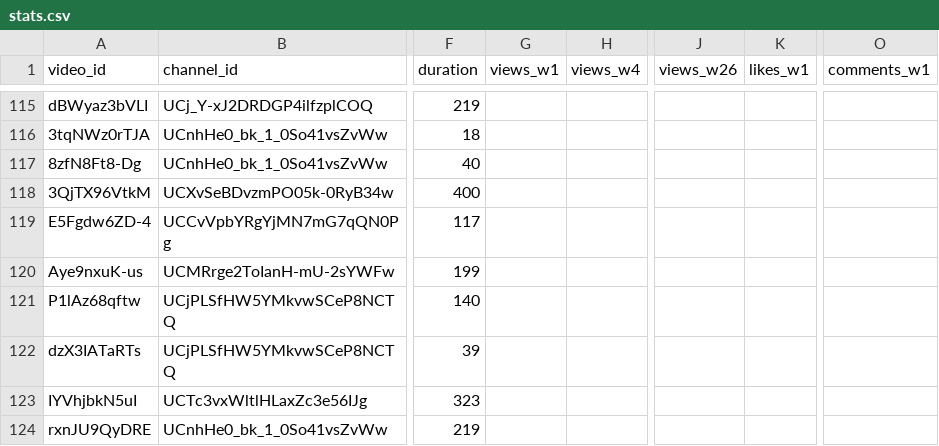
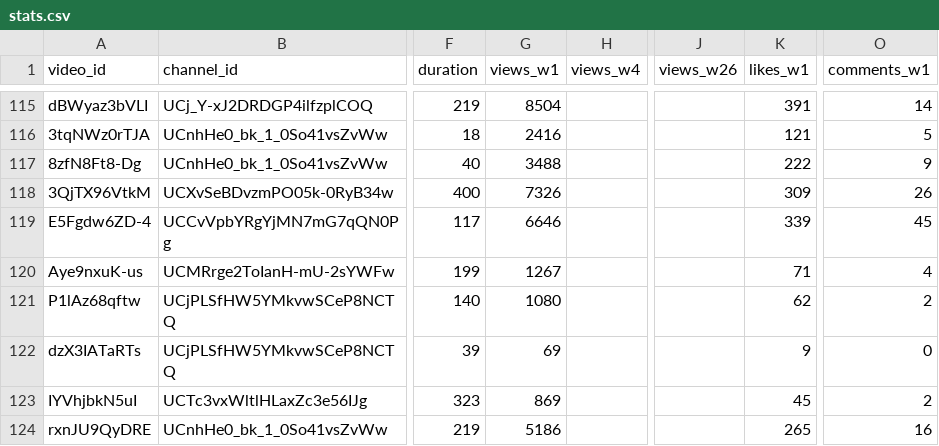
Before and after one commit to Dyl-M/youtube_release_tracker, a CSV file: data/stats.csv, drawn as a sheet; only a part is shown, gaps mark what is left out; the diff covers the shown part only; the diff names each change by its address in the sheet, - before the commit and + after, or states it on an @@ line.

```diff
--- a/data/stats.csv
+++ b/data/stats.csv
-G115 (views_w1): (empty)
+G115 (views_w1): 8504
-K115 (likes_w1): (empty)
+K115 (likes_w1): 391
-O115 (comments_w1): (empty)
+O115 (comments_w1): 14
-G116 (views_w1): (empty)
+G116 (views_w1): 2416
-K116 (likes_w1): (empty)
+K116 (likes_w1): 121
-O116 (comments_w1): (empty)
+O116 (comments_w1): 5
-G117 (views_w1): (empty)
+G117 (views_w1): 3488
-K117 (likes_w1): (empty)
+K117 (likes_w1): 222
-O117 (comments_w1): (empty)
+O117 (comments_w1): 9
-G118 (views_w1): (empty)
+G118 (views_w1): 7326
-K118 (likes_w1): (empty)
+K118 (likes_w1): 309
-O118 (comments_w1): (empty)
+O118 (comments_w1): 26
-G119 (views_w1): (empty)
+G119 (views_w1): 6646
-K119 (likes_w1): (empty)
+K119 (likes_w1): 339
-O119 (comments_w1): (empty)
+O119 (comments_w1): 45
-G120 (views_w1): (empty)
+G120 (views_w1): 1267
-K120 (likes_w1): (empty)
+K120 (likes_w1): 71
-O120 (comments_w1): (empty)
+O120 (comments_w1): 4
-G121 (views_w1): (empty)
+G121 (views_w1): 1080
-K121 (likes_w1): (empty)
+K121 (likes_w1): 62
-O121 (comments_w1): (empty)
+O121 (comments_w1): 2
-G122 (views_w1): (empty)
+G122 (views_w1): 69
-K122 (likes_w1): (empty)
+K122 (likes_w1): 9
-O122 (comments_w1): (empty)
+O122 (comments_w1): 0
-G123 (views_w1): (empty)
+G123 (views_w1): 869
-K123 (likes_w1): (empty)
+K123 (likes_w1): 45
-O123 (comments_w1): (empty)
+O123 (comments_w1): 2
-G124 (views_w1): (empty)
+G124 (views_w1): 5186
-K124 (likes_w1): (empty)
+K124 (likes_w1): 265
-O124 (comments_w1): (empty)
+O124 (comments_w1): 16
```
Also changed, not shown: 102 edited cells elsewhere in this file, 2 other files.
